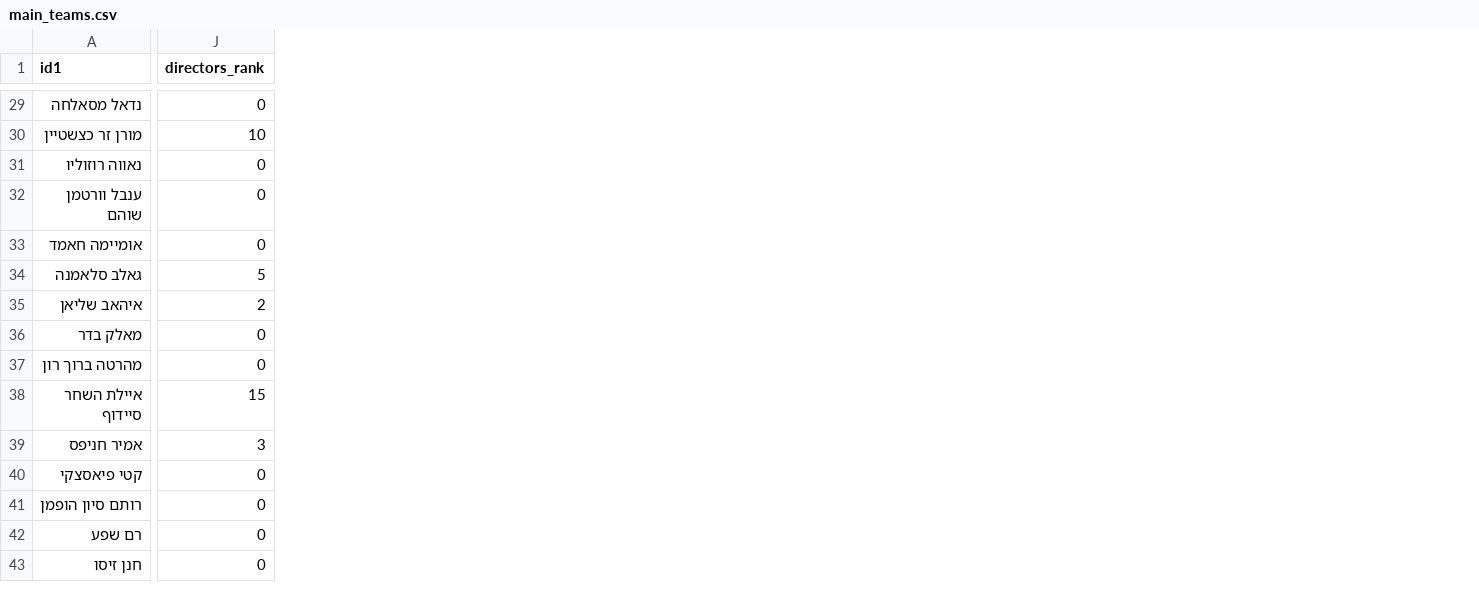
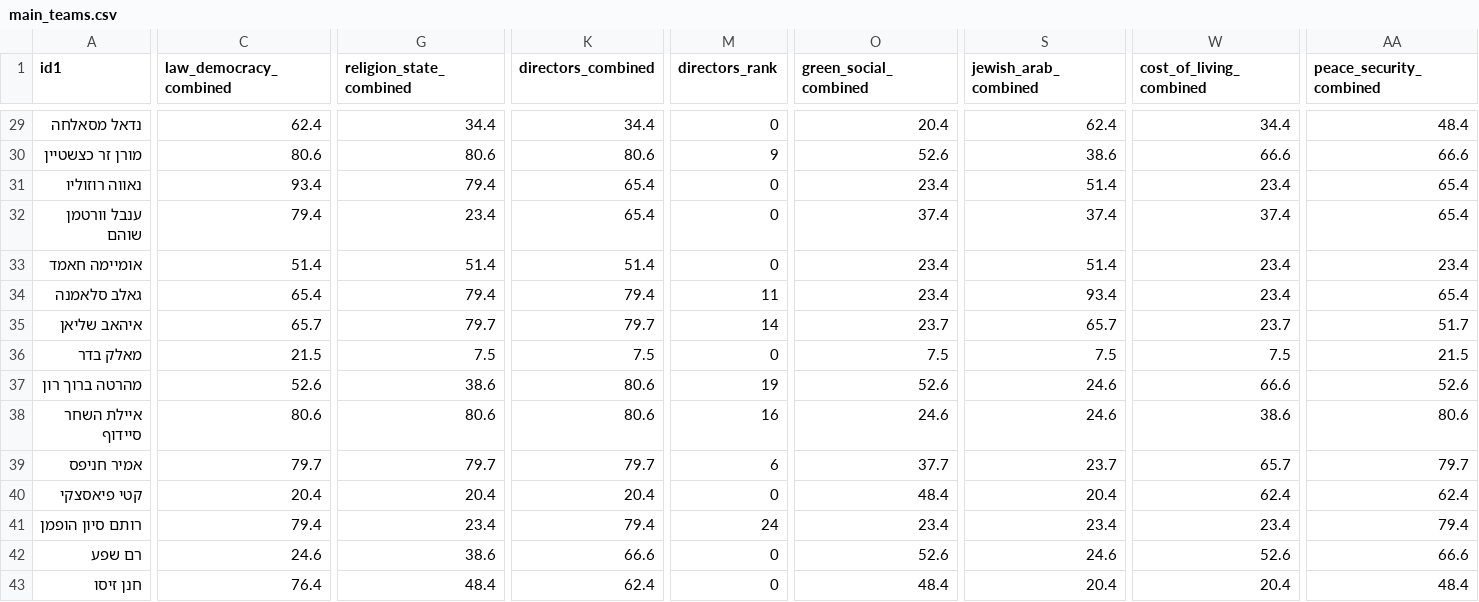
Before and after one commit to amnonsussman/dbr_2026, a CSV file: main_teams.csv, drawn as a sheet; only a part is shown, gaps mark what is left out; addresses are those after the commit; the diff covers the shown part only; the diff names each change by its address in the sheet, - before the commit and + after, or states it on an @@ line.

```diff
--- a/main_teams.csv
+++ b/main_teams.csv
+column C (law_democracy_combined), rows 29-43: 62.4 | 80.6 | 93.4 | 79.4 | 51.4 | 65.4 | 65.7 | 21.5 | 52.6 | 80.6 | 79.7 | 20.4 | 79.4 | 24.6 | 76.4
+column G (religion_state_combined), rows 29-43: 34.4 | 80.6 | 79.4 | 23.4 | 51.4 | 79.4 | 79.7 | 7.5 | 38.6 | 80.6 | 79.7 | 20.4 | 23.4 | 38.6 | 48.4
+column K (directors_combined), rows 29-43: 34.4 | 80.6 | 65.4 | 65.4 | 51.4 | 79.4 | 79.7 | 7.5 | 80.6 | 80.6 | 79.7 | 20.4 | 79.4 | 66.6 | 62.4
+column O (green_social_combined), rows 29-43: 20.4 | 52.6 | 23.4 | 37.4 | 23.4 | 23.4 | 23.7 | 7.5 | 52.6 | 24.6 | 37.7 | 48.4 | 23.4 | 52.6 | 48.4
+column S (jewish_arab_combined), rows 29-43: 62.4 | 38.6 | 51.4 | 37.4 | 51.4 | 93.4 | 65.7 | 7.5 | 24.6 | 24.6 | 23.7 | 20.4 | 23.4 | 24.6 | 20.4
+column W (cost_of_living_combined), rows 29-43: 34.4 | 66.6 | 23.4 | 37.4 | 23.4 | 23.4 | 23.7 | 7.5 | 66.6 | 38.6 | 65.7 | 62.4 | 23.4 | 52.6 | 20.4
+column AA (peace_security_combined), rows 29-43: 48.4 | 66.6 | 65.4 | 65.4 | 23.4 | 65.4 | 51.7 | 21.5 | 52.6 | 80.6 | 79.7 | 62.4 | 79.4 | 66.6 | 48.4
-M30 (directors_rank): 10
+M30 (directors_rank): 9
-M34 (directors_rank): 5
+M34 (directors_rank): 11
-M35 (directors_rank): 2
+M35 (directors_rank): 14
-M37 (directors_rank): 0
+M37 (directors_rank): 19
-M38 (directors_rank): 15
+M38 (directors_rank): 16
-M39 (directors_rank): 3
+M39 (directors_rank): 6
-M41 (directors_rank): 0
+M41 (directors_rank): 24
```
Also changed, not shown: 2 added columns and 16 edited cells elsewhere in this file, main_teams_config.csv, 1 other file.
